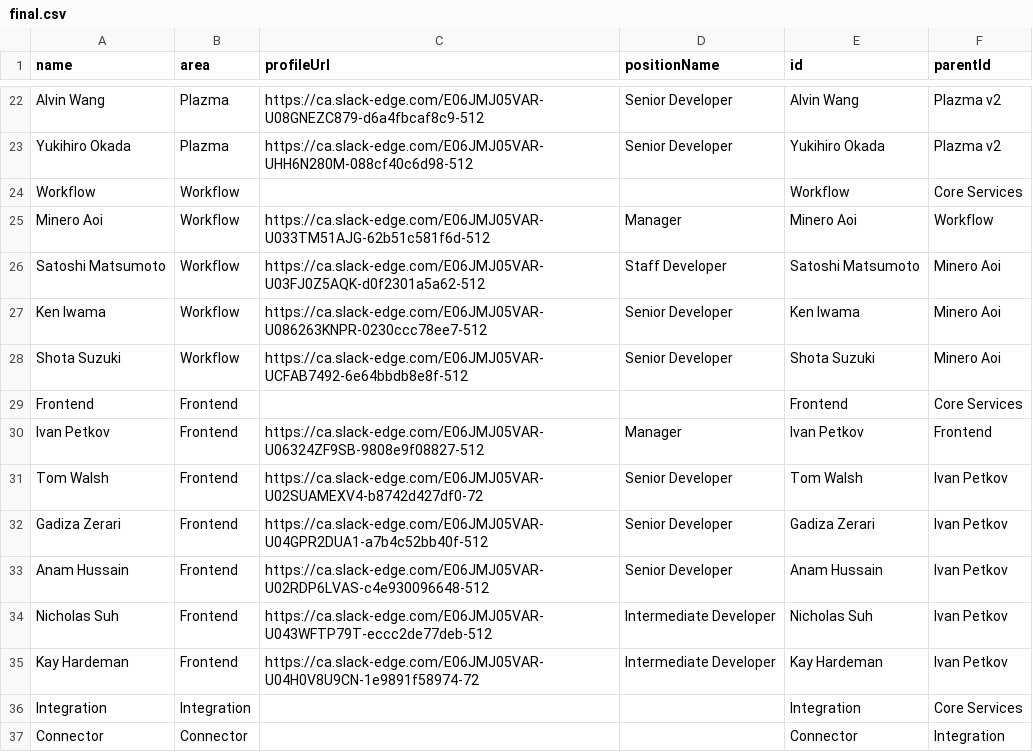
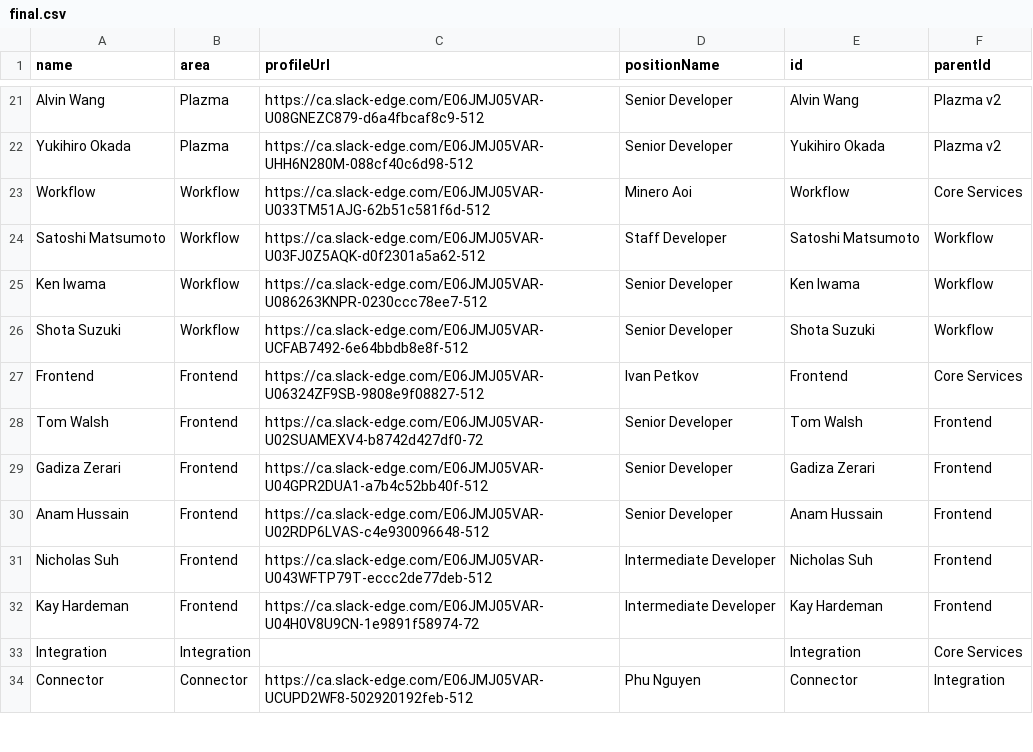
Before and after one commit to lleiguo/orgchart, a CSV file: final.csv, drawn as a sheet; only a part is shown, gaps mark what is left out; the diff covers the shown part only.

Commit message:
initial commit

```diff
--- a/final.csv
+++ b/final.csv
@@ -23,15 +22,13 @@ Alvin Wang,Plazma,https://ca.slack-edge.com/E06JMJ05VAR-U08GNEZC879-d6a4fbcaf8c9
 Yukihiro Okada,Plazma,https://ca.slack-edge.com/E06JMJ05VAR-UHH6N280M-088cf40c6d98-512,Senior Developer,Yukihiro Okada,Plazma v2
-Workflow,Workflow,,,Workflow,Core Services
-Minero Aoi,Workflow,https://ca.slack-edge.com/E06JMJ05VAR-U033TM51AJG-62b51c581f6d-512,Manager,Minero Aoi,Workflow
-Satoshi Matsumoto,Workflow,https://ca.slack-edge.com/E06JMJ05VAR-U03FJ0Z5AQK-d0f2301a5a62-512,Staff Developer,Satoshi Matsumoto,Minero Aoi
-Ken Iwama,Workflow,https://ca.slack-edge.com/E06JMJ05VAR-U086263KNPR-0230ccc78ee7-512,Senior Developer,Ken Iwama,Minero Aoi
-Shota Suzuki,Workflow,https://ca.slack-edge.com/E06JMJ05VAR-UCFAB7492-6e64bbdb8e8f-512,Senior Developer,Shota Suzuki,Minero Aoi
-Frontend,Frontend,,,Frontend,Core Services
-Ivan Petkov,Frontend,https://ca.slack-edge.com/E06JMJ05VAR-U06324ZF9SB-9808e9f08827-512,Manager,Ivan Petkov,Frontend
-Tom Walsh,Frontend,https://ca.slack-edge.com/E06JMJ05VAR-U02SUAMEXV4-b8742d427df0-72,Senior Developer,Tom Walsh,Ivan Petkov
-Gadiza Zerari,Frontend,https://ca.slack-edge.com/E06JMJ05VAR-U04GPR2DUA1-a7b4c52bb40f-512,Senior Developer,Gadiza Zerari,Ivan Petkov
-Anam Hussain,Frontend,https://ca.slack-edge.com/E06JMJ05VAR-U02RDP6LVAS-c4e930096648-512,Senior Developer,Anam Hussain,Ivan Petkov
-Nicholas Suh,Frontend,https://ca.slack-edge.com/E06JMJ05VAR-U043WFTP79T-eccc2de77deb-512,Intermediate Developer,Nicholas Suh,Ivan Petkov
-Kay Hardeman,Frontend,https://ca.slack-edge.com/E06JMJ05VAR-U04H0V8U9CN-1e9891f58974-72,Intermediate Developer,Kay Hardeman,Ivan Petkov
+Workflow,Workflow,https://ca.slack-edge.com/E06JMJ05VAR-U033TM51AJG-62b51c581f6d-512,Minero Aoi,Workflow,Core Services
+Satoshi Matsumoto,Workflow,https://ca.slack-edge.com/E06JMJ05VAR-U03FJ0Z5AQK-d0f2301a5a62-512,Staff Developer,Satoshi Matsumoto,Workflow
+Ken Iwama,Workflow,https://ca.slack-edge.com/E06JMJ05VAR-U086263KNPR-0230ccc78ee7-512,Senior Developer,Ken Iwama,Workflow
+Shota Suzuki,Workflow,https://ca.slack-edge.com/E06JMJ05VAR-UCFAB7492-6e64bbdb8e8f-512,Senior Developer,Shota Suzuki,Workflow
+Frontend,Frontend,https://ca.slack-edge.com/E06JMJ05VAR-U06324ZF9SB-9808e9f08827-512,Ivan Petkov,Frontend,Core Services
+Tom Walsh,Frontend,https://ca.slack-edge.com/E06JMJ05VAR-U02SUAMEXV4-b8742d427df0-72,Senior Developer,Tom Walsh,Frontend
+Gadiza Zerari,Frontend,https://ca.slack-edge.com/E06JMJ05VAR-U04GPR2DUA1-a7b4c52bb40f-512,Senior Developer,Gadiza Zerari,Frontend
+Anam Hussain,Frontend,https://ca.slack-edge.com/E06JMJ05VAR-U02RDP6LVAS-c4e930096648-512,Senior Developer,Anam Hussain,Frontend
+Nicholas Suh,Frontend,https://ca.slack-edge.com/E06JMJ05VAR-U043WFTP79T-eccc2de77deb-512,Intermediate Developer,Nicholas Suh,Frontend
+Kay Hardeman,Frontend,https://ca.slack-edge.com/E06JMJ05VAR-U04H0V8U9CN-1e9891f58974-72,Intermediate Developer,Kay Hardeman,Frontend
 Integration,Integration,,,Integration,Core Services
-Connector,Connector,,,Connector,Integration
+Connector,Connector,https://ca.slack-edge.com/E06JMJ05VAR-UCUPD2WF8-502920192feb-512,Phu Nguyen,Connector,Integration
```
Also changed, not shown: 4 removed rows and 30 edited cells elsewhere in this file.
